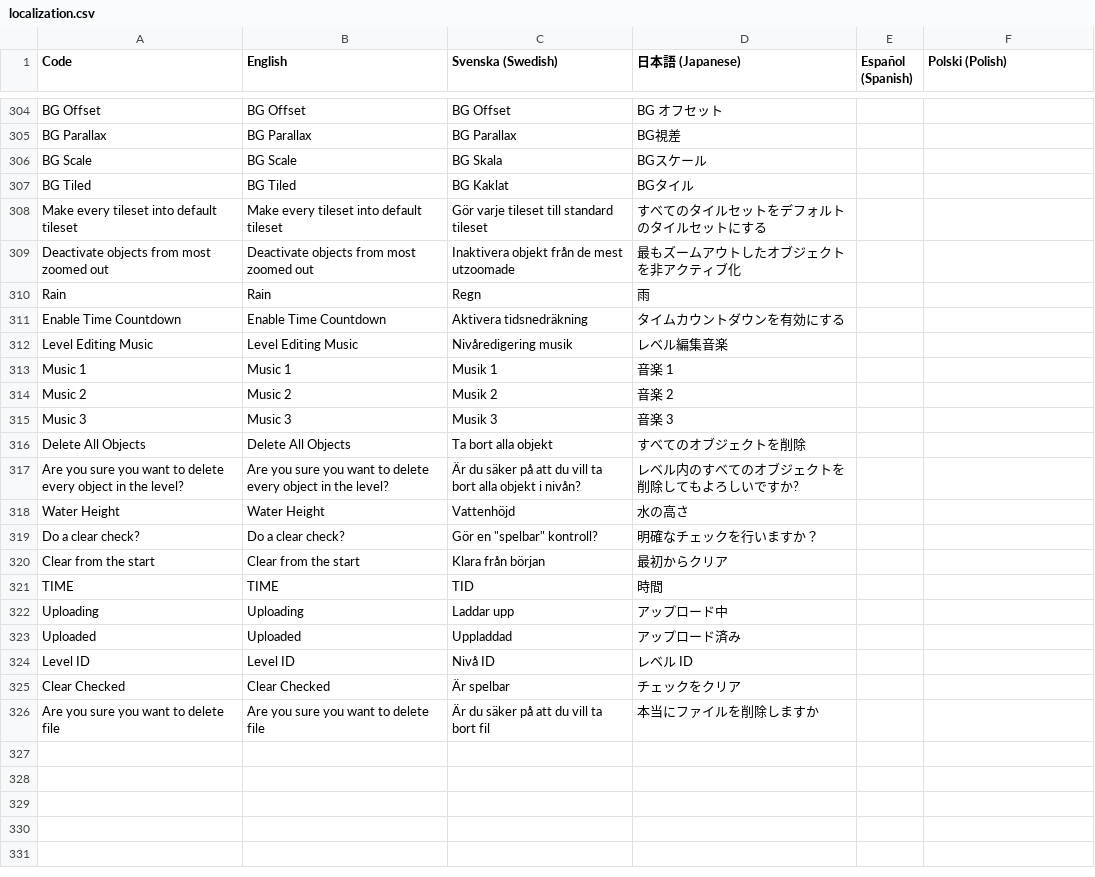
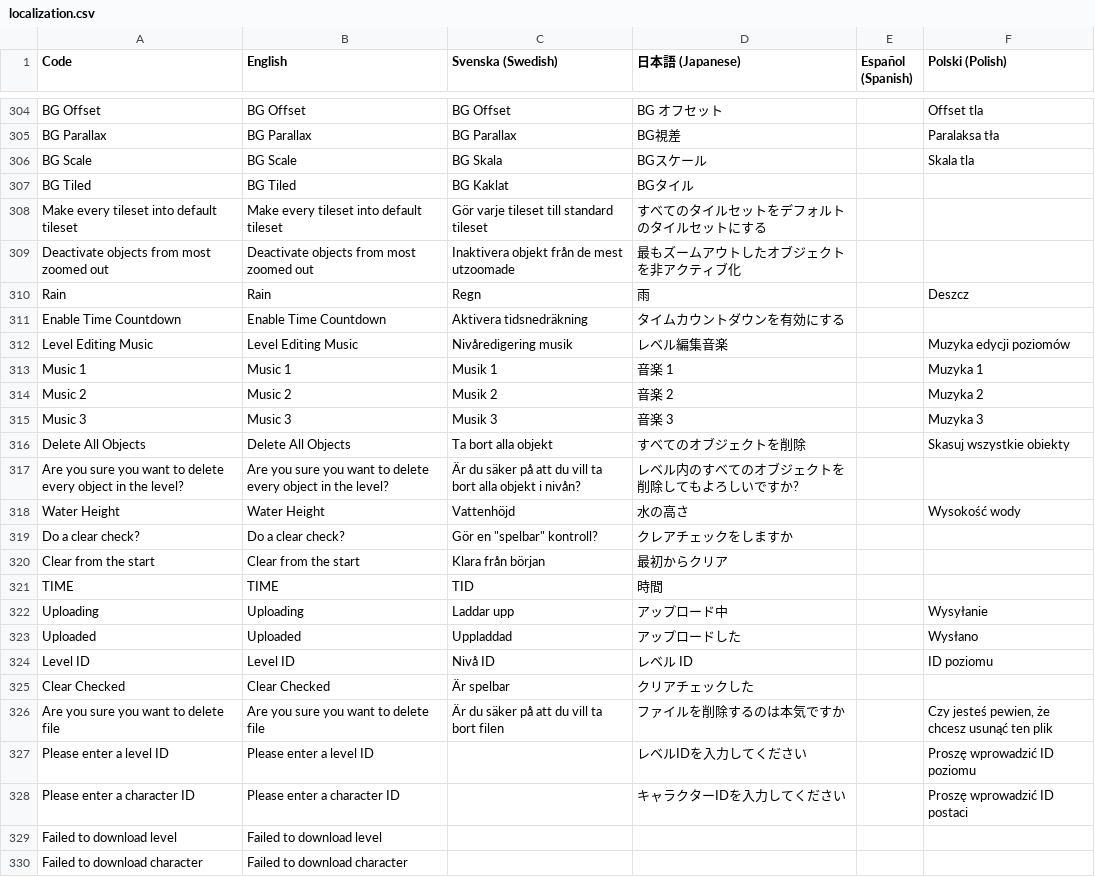
Before and after one commit to Jonnil/Sticky-Paws-DX, a CSV file: datafiles/localization.csv, drawn as a sheet; only a part is shown, gaps mark what is left out; the diff covers the shown part only; the diff names each change by its address in the sheet, - before the commit and + after, or states it on an @@ line.

```diff
--- a/datafiles/localization.csv
+++ b/datafiles/localization.csv
-F304 (Polski (Polish)): (empty)
+F304 (Polski (Polish)): Offset tla
-F305 (Polski (Polish)): (empty)
+F305 (Polski (Polish)): Paralaksa tła
-F306 (Polski (Polish)): (empty)
+F306 (Polski (Polish)): Skala tla
-F310 (Polski (Polish)): (empty)
+F310 (Polski (Polish)): Deszcz
-F312 (Polski (Polish)): (empty)
+F312 (Polski (Polish)): Muzyka edycji poziomów
-F313 (Polski (Polish)): (empty)
+F313 (Polski (Polish)): Muzyka 1
-F314 (Polski (Polish)): (empty)
+F314 (Polski (Polish)): Muzyka 2
-F315 (Polski (Polish)): (empty)
+F315 (Polski (Polish)): Muzyka 3
-F316 (Polski (Polish)): (empty)
+F316 (Polski (Polish)): Skasuj wszystkie obiekty
-F318 (Polski (Polish)): (empty)
+F318 (Polski (Polish)): Wysokość wody
-D319 (日本語 (Japanese)): 明確なチェックを行いますか？
+D319 (日本語 (Japanese)): クレアチェックをしますか
-F322 (Polski (Polish)): (empty)
+F322 (Polski (Polish)): Wysyłanie
-D323 (日本語 (Japanese)): アップロード済み
+D323 (日本語 (Japanese)): アップロードした
-F323 (Polski (Polish)): (empty)
+F323 (Polski (Polish)): Wysłano
-F324 (Polski (Polish)): (empty)
+F324 (Polski (Polish)): ID poziomu
-D325 (日本語 (Japanese)): チェックをクリア
+D325 (日本語 (Japanese)): クリアチェックした
-C326 (Svenska (Swedish)): Är du säker på att du vill ta bort fil
+C326 (Svenska (Swedish)): Är du säker på att du vill ta bort filen
-D326 (日本語 (Japanese)): 本当にファイルを削除しますか
+D326 (日本語 (Japanese)): ファイルを削除するのは本気ですか
-F326 (Polski (Polish)): (empty)
+F326 (Polski (Polish)): Czy jesteś pewien, że chcesz usunąć ten plik
+row 327: Please enter a level ID | Please enter a level ID |  | レベルIDを入力してください |  | Proszę wprowadzić ID poziomu
+row 328: Please enter a character ID | Please enter a character ID |  | キャラクターIDを入力してください |  | Proszę wprowadzić ID postaci
+row 329: Failed to download level | Failed to download level
+row 330: Failed to download character | Failed to download character
```
Also changed, not shown: 2 added rows and 152 edited cells elsewhere in this file, 39 other files.
